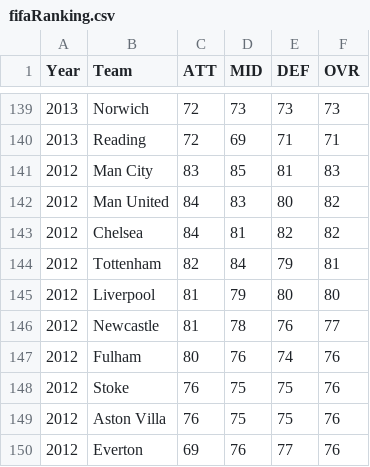
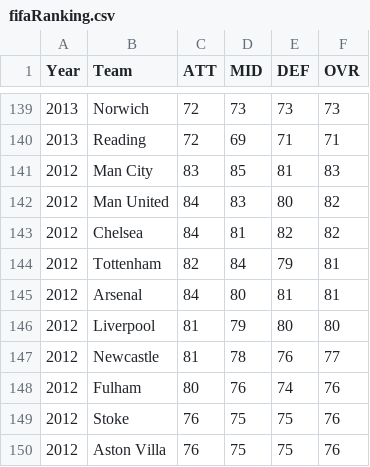
Before and after one commit to colonelsalt/COMP0036, a CSV file: fifaRanking.csv, drawn as a sheet; only a part is shown, gaps mark what is left out; the shorter side is filled out with more unchanged rows; the diff names each change by its address in the sheet, - before the commit and + after, or states it on an @@ line.

Commit message:
Update fifaRanking.csv

```diff
--- a/fifaRanking.csv
+++ b/fifaRanking.csv
+row 145: 2012 | Arsenal | 84 | 80 | 81 | 81
```
